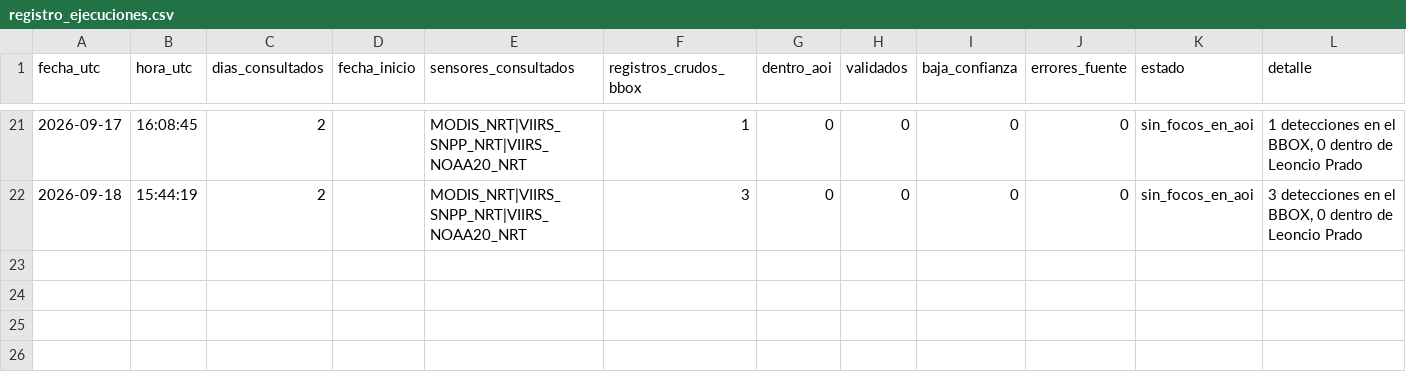
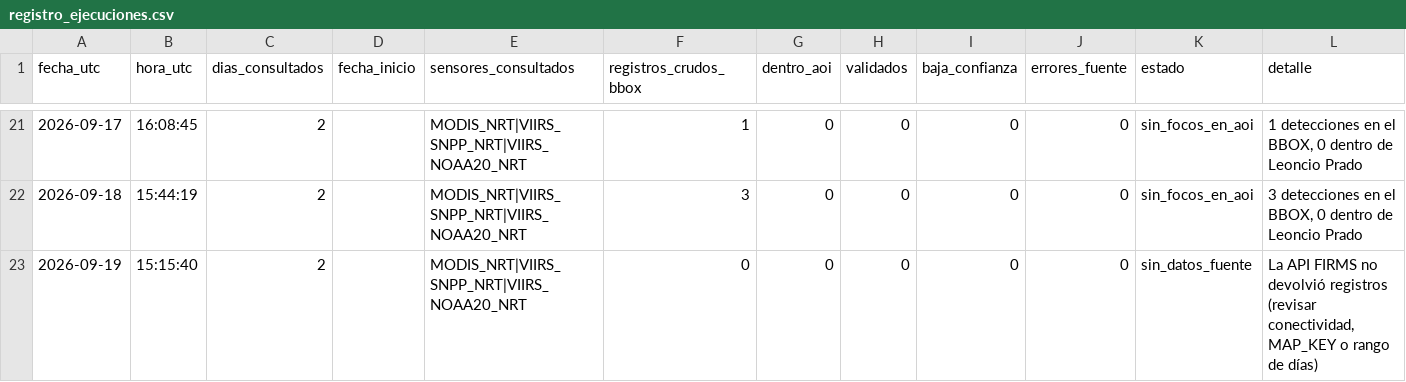
Before and after one commit to Danielmr1/Sistema-Automatizado-de-Monitoreo-FIRMS-NRT---Leoncio-Prado-Hu-nuco, a CSV file: registro_ejecuciones.csv, drawn as a sheet; only a part is shown, gaps mark what is left out; the diff names each change by its address in the sheet, - before the commit and + after, or states it on an @@ line.

```diff
--- a/registro_ejecuciones.csv
+++ b/registro_ejecuciones.csv
+row 23: 2026-09-19 | 15:15:40 | 2 |  | MODIS_NRT|VIIRS_SNPP_NRT|VIIRS_NOAA20_NRT | 0 | 0 | 0 | 0 | 0 | sin_datos_fuente | La API FIRMS no devolvió registros (revisar conectividad, MAP_KEY o rango de días)
```
